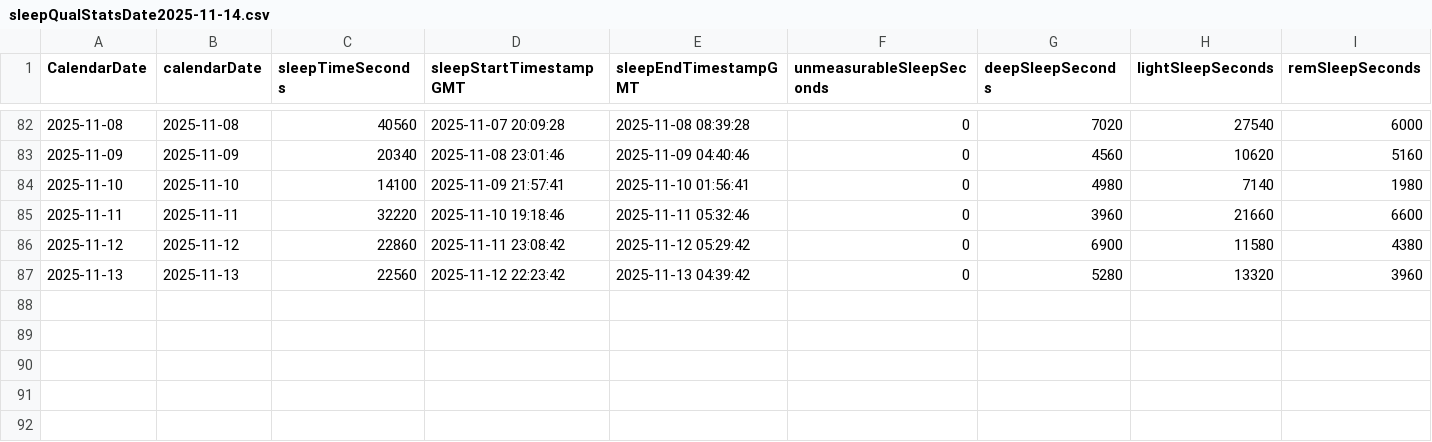
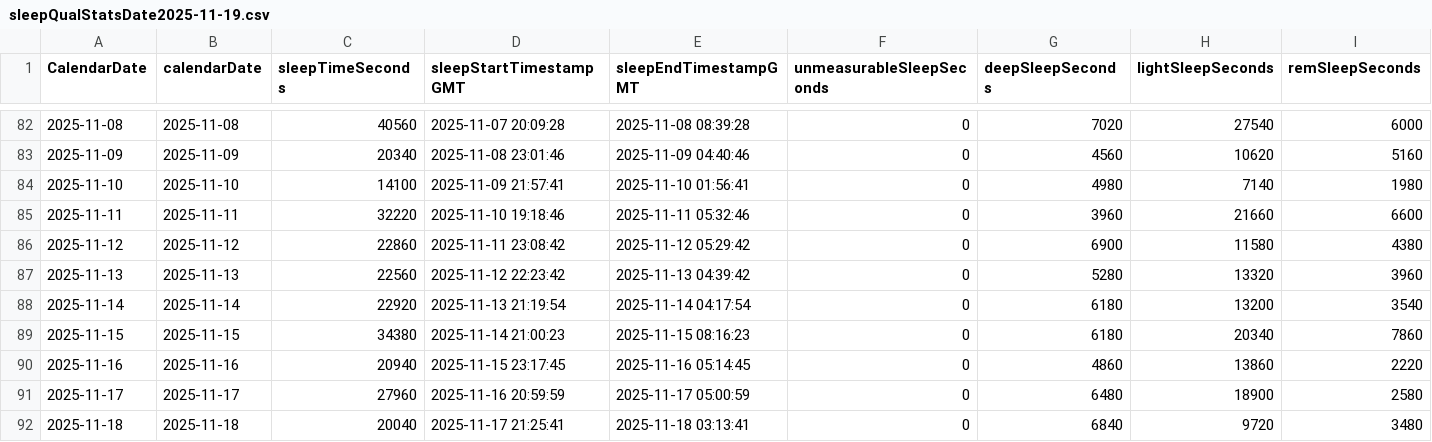
Before and after one commit to mahoneyjustinnj/myGarminHealth_JM, a CSV file: clean_data/sleepQualStatsDate2025-11-19.csv (was clean_data/sleepQualStatsDate2025-11-14.csv), drawn as a sheet; only a part is shown, gaps mark what is left out; rows hold the shown columns only; the diff names each change by its address in the sheet, - before the commit and + after, or states it on an @@ line.

```diff
--- a/clean_data/sleepQualStatsDate2025-11-14.csv
+++ b/clean_data/sleepQualStatsDate2025-11-19.csv
+row 88: 2025-11-14 | 2025-11-14 | 22920 | 2025-11-13 21:19:54 | 2025-11-14 04:17:54 | 0 | 6180 | 13200 | 3540
+row 89: 2025-11-15 | 2025-11-15 | 34380 | 2025-11-14 21:00:23 | 2025-11-15 08:16:23 | 0 | 6180 | 20340 | 7860
+row 90: 2025-11-16 | 2025-11-16 | 20940 | 2025-11-15 23:17:45 | 2025-11-16 05:14:45 | 0 | 4860 | 13860 | 2220
+row 91: 2025-11-17 | 2025-11-17 | 27960 | 2025-11-16 20:59:59 | 2025-11-17 05:00:59 | 0 | 6480 | 18900 | 2580
+row 92: 2025-11-18 | 2025-11-18 | 20040 | 2025-11-17 21:25:41 | 2025-11-18 03:13:41 | 0 | 6840 | 9720 | 3480
```
Also changed, not shown: clean_data/heartrateStatsDate2025-11-19.csv, clean_data/respirStatsDate2025-11-19.csv, 10 other files.
